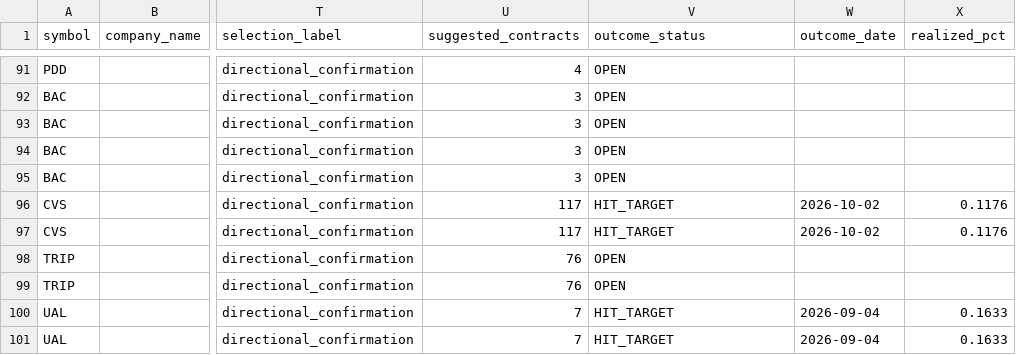
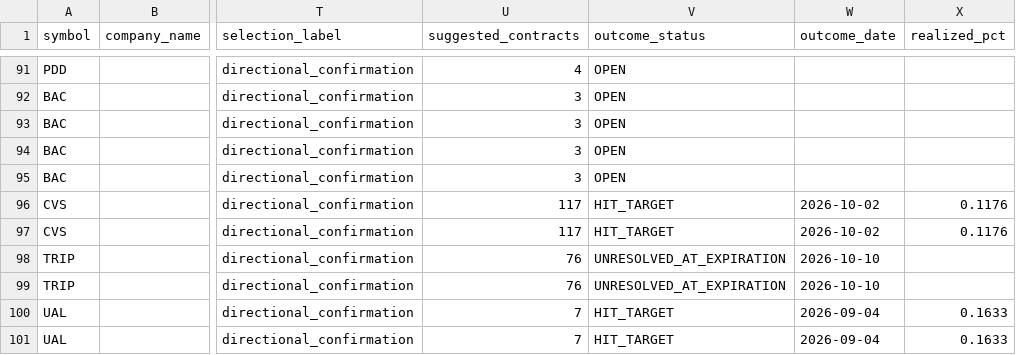
Before and after one commit to coop1st/options-trading-pipeline, a CSV file: data/github_sync/options_ledger/options_recommendation_ledger.csv, drawn as a sheet; only a part is shown, gaps mark what is left out; the diff names each change by its address in the sheet, - before the commit and + after, or states it on an @@ line.

```diff
--- a/data/github_sync/options_ledger/options_recommendation_ledger.csv
+++ b/data/github_sync/options_ledger/options_recommendation_ledger.csv
-V98:V99 (outcome_status): OPEN
+V98:V99 (outcome_status): UNRESOLVED_AT_EXPIRATION
-W98:W99 (outcome_date): (empty)
+W98:W99 (outcome_date): 2026-10-10
```
